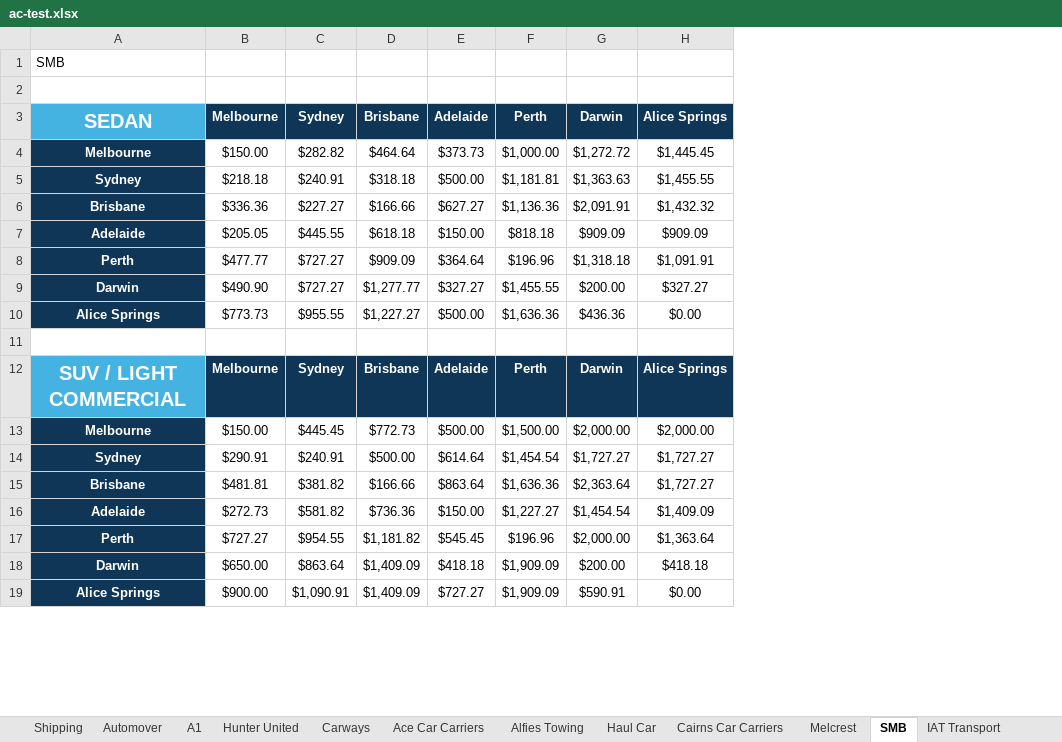
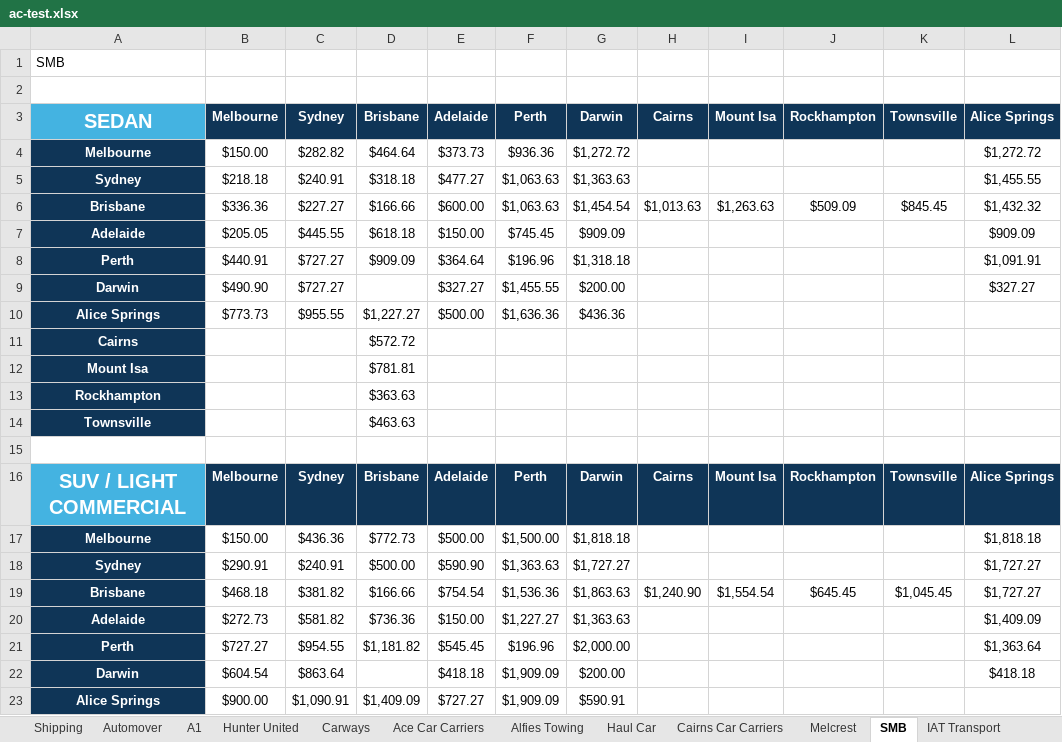
Before and after one commit to pybern/wmx-runners, an Excel workbook: ac-test.xlsx, sheet SMB, drawn as a sheet; only a part is shown; values as stored, in another font and other column widths than the file's, no borders; charts and pictures not drawn; addresses are those after the commit; the diff covers the shown part only; the diff names each change by its address in the sheet, - before the commit and + after, or states it on an @@ line.

```diff
--- a/ac-test.xlsx (sheet SMB)
+++ b/ac-test.xlsx (sheet SMB)
+column H (Cairns), row 6: $1,013.63; rows 16-19: Cairns |  |  | $1,240.90
+column I (Mount Isa), row 6: $1,263.63; rows 16-19: Mount Isa |  |  | $1,554.54
+column J (Rockhampton), row 6: $509.09; rows 16-19: Rockhampton |  |  | $645.45
+column K (Townsville), row 6: $845.45; rows 16-19: Townsville |  |  | $1,045.45
-F4 (Perth): $1,000.00
+F4 (Perth): $936.36
-L4 (Alice Springs): $1,445.45
+L4 (Alice Springs): $1,272.72
-E5 (Adelaide): $500.00
+E5 (Adelaide): $477.27
-F5 (Perth): $1,181.81
+F5 (Perth): $1,063.63
-E6 (Adelaide): $627.27
+E6 (Adelaide): $600.00
-F6 (Perth): $1,136.36
+F6 (Perth): $1,063.63
-G6 (Darwin): $2,091.91
+G6 (Darwin): $1,454.54
-F7 (Perth): $818.18
+F7 (Perth): $745.45
-B8 (Melbourne): $477.77
+B8 (Melbourne): $440.91
-D9 (Brisbane): $1,277.77
+D9 (Brisbane): (empty)
-L10 (Alice Springs): $0.00
+L10 (Alice Springs): (empty)
+row 11: Cairns |  |  | $572.72
+row 12: Mount Isa |  |  | $781.81
+row 13: Rockhampton |  |  | $363.63
+row 14: Townsville |  |  | $463.63
-C17 (Sydney): $445.45
+C17 (Sydney): $436.36
-G17 (Darwin): $2,000.00
+G17 (Darwin): $1,818.18
-L17 (Alice Springs): $2,000.00
+L17 (Alice Springs): $1,818.18
-E18 (Adelaide): $614.64
+E18 (Adelaide): $590.90
-F18 (Perth): $1,454.54
+F18 (Perth): $1,363.63
-B19 (Melbourne): $481.81
+B19 (Melbourne): $468.18
-E19 (Adelaide): $863.64
+E19 (Adelaide): $754.54
-F19 (Perth): $1,636.36
+F19 (Perth): $1,536.36
-G19 (Darwin): $2,363.64
+G19 (Darwin): $1,863.63
-G20 (Darwin): $1,454.54
+G20 (Darwin): $1,363.63
-B22 (Melbourne): $650.00
+B22 (Melbourne): $604.54
-D22 (Brisbane): $1,409.09
+D22 (Brisbane): (empty)
-L23 (Alice Springs): $0.00
+L23 (Alice Springs): (empty)
```
Also changed, not shown: 4 added rows elsewhere in this sheet, sheet Automover, sheet A1, sheet Shipping, sheet Cairns Car Carriers, sheet Melcrest, charts or pictures, 3 other files.
